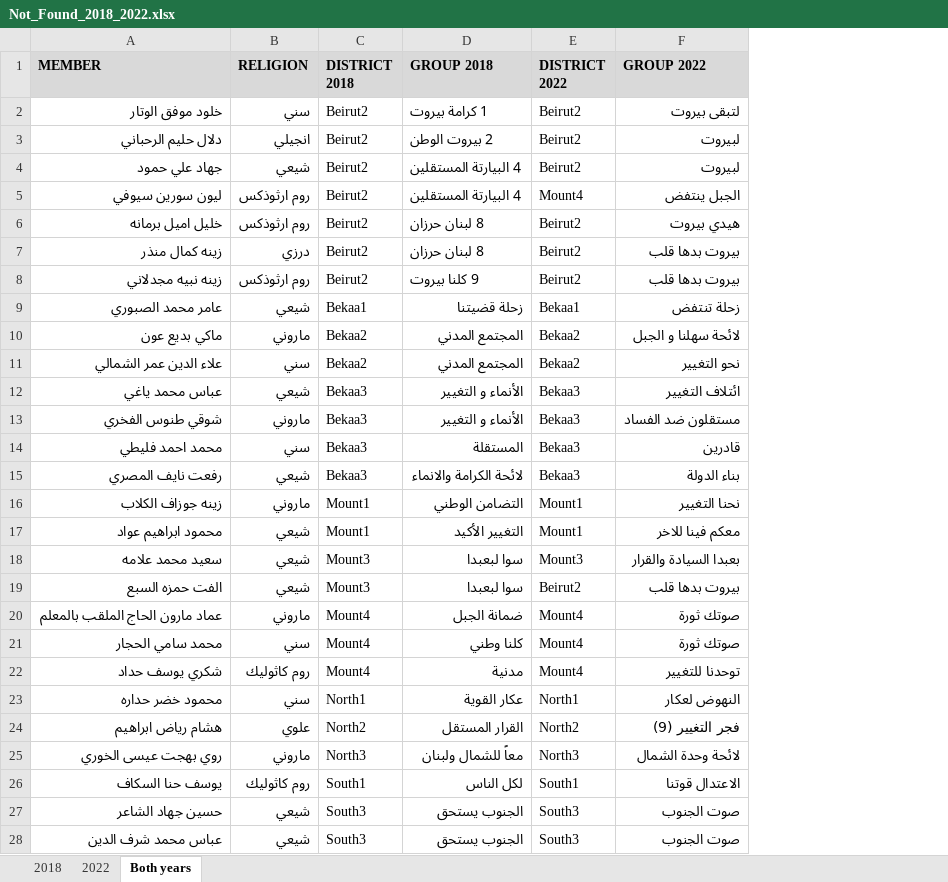
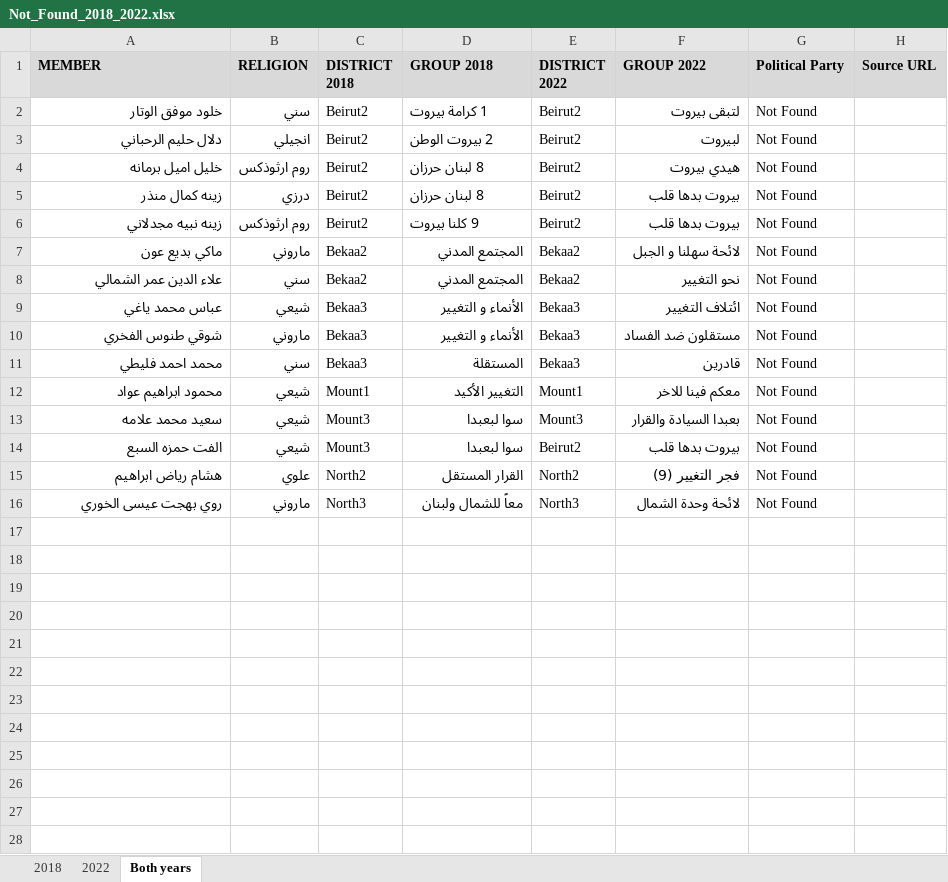
Before and after one commit to mohammadtout24/election-simulation, an Excel workbook: Not_Found_2018_2022.xlsx, sheet Both years, drawn as a sheet; values as stored, in another font and other column widths than the file's, no borders; removed rows and columns are numbered as before the commit, all else as after; the diff names each change by its address in the sheet, - before the commit and + after, or states it on an @@ line.

Commit message:
modified:   2018/Beirut1/Beirut1_members_final.xlsx 	modified:   2018/Beirut2/Beirut2_members_final.xlsx 	modified:   2018/Bekaa3/Bekaa3_members_final.xlsx 	modified:   2018/Mount1/Mount1_members_final.xlsx 	modified:   2018/Mount2/Mount2_members_final.xlsx 	modified:   2018/Mount4/Mount4_members_final.xlsx 	modified:   2018/North1/North1_Members_final.xlsx 	modified:   2018/North2/North2_Members_final.xlsx 	modified:   2018/South1/South1_members_final.xlsx 	modified:   2018/South2/South2_members_final.xlsx 	modified:   2018/South3/South3_members_final.xlsx 	modified:   2022/Beirut1/Beirut1_members_final.xlsx 	modified:   2022/Bekaa1/Bekaa1_members_final.xlsx 	modified:   2022/Bekaa2/Bekaa2_members_final.xlsx 	modified:   2022/Mount1/Mount1_members_final.xlsx 	modified:   2022/Mount2/Mount2_Members_final.xlsx 	modified:   2022/Mount3/Mount3_Members_final.xlsx 	modified:   2022/Mount4/Mount4_members_final.xlsx 	modified:   2022/North1/North1_Members_final.xlsx 	modified:   2022/North2/North2_Members_final.xlsx 	modified:   2022/North3/North3_members_final.xlsx 	modified:   2022/South1/South1_members_final.xlsx 	modified:   2022/South2/South2_members_final.xlsx 	modified:   2022/south3/South3_members_final.xlsx 	modified:   Not_Found_2018_2022.xlsx

```diff
--- a/Not_Found_2018_2022.xlsx (sheet Both years)
+++ b/Not_Found_2018_2022.xlsx (sheet Both years)
+column G (Political Party), rows 2-16: all Not Found
+column H (Source URL), empty
-row 4: جهاد علي حمود | شيعي | Beirut2 | 4 البيارتة المستقلين | Beirut2 | لبيروت
-row 5: ليون سورين سيوفي | روم ارثوذكس | Beirut2 | 4 البيارتة المستقلين | Mount4 | الجبل ينتفض
-row 9: عامر محمد الصبوري | شيعي | Bekaa1 | زحلة قضيتنا | Bekaa1 | زحلة تنتفض
-row 15: رفعت نايف المصري | شيعي | Bekaa3 | لائحة الكرامة والانماء | Bekaa3 | بناء الدولة
-row 16: زينه جوزاف الكلاب | ماروني | Mount1 | التضامن الوطني | Mount1 | نحنا التغيير
-row 20: عماد مارون الحاج الملقب بالمعلم | ماروني | Mount4 | ضمانة الجبل | Mount4 | صوتك ثورة
-row 21: محمد سامي الحجار | سني | Mount4 | كلنا وطني | Mount4 | صوتك ثورة
-row 22: شكري يوسف حداد | روم كاثوليك | Mount4 | مدنية | Mount4 | توحدنا للتغيير
-row 23: محمود خضر حداره | سني | North1 | عكار القوية | North1 | النهوض لعكار
-row 26: يوسف حنا السكاف | روم كاثوليك | South1 | لكل الناس | South1 | الاعتدال قوتنا
-row 27: حسين جهاد الشاعر | شيعي | South3 | الجنوب يستحق | South3 | صوت الجنوب
-row 28: عباس محمد شرف الدين | شيعي | South3 | الجنوب يستحق | South3 | صوت الجنوب
```
Also changed, not shown: sheet 2018, sheet 2022, 2022/Bekaa1/Bekaa1_members_final.xlsx, 2022/Mount4/Mount4_members_final.xlsx, 22 other files.
